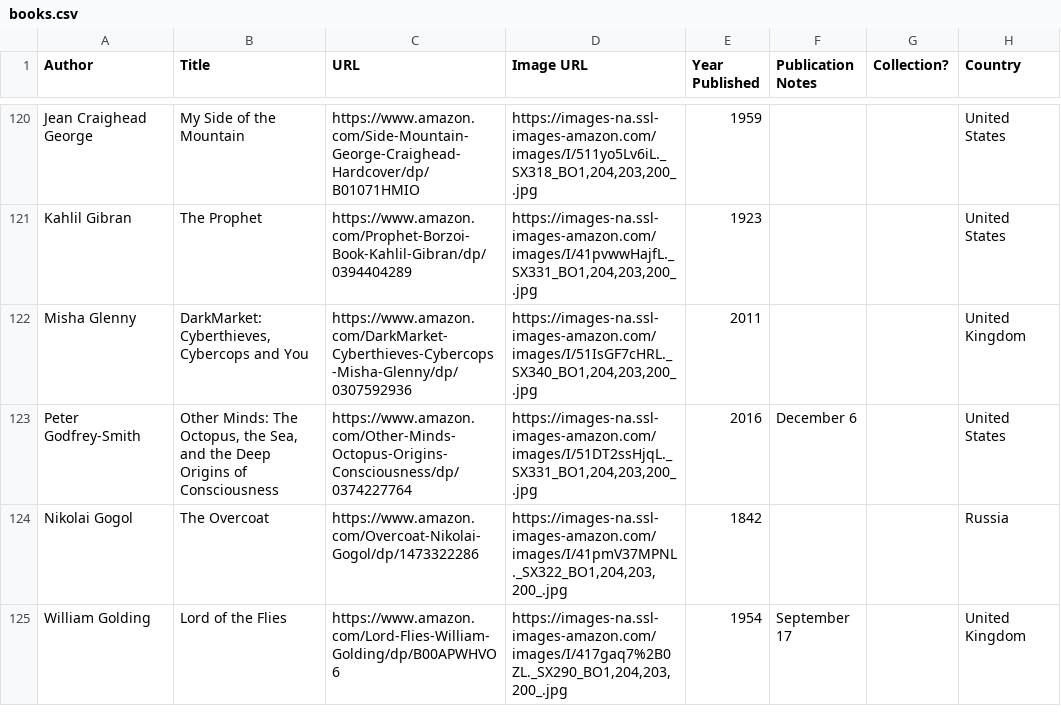
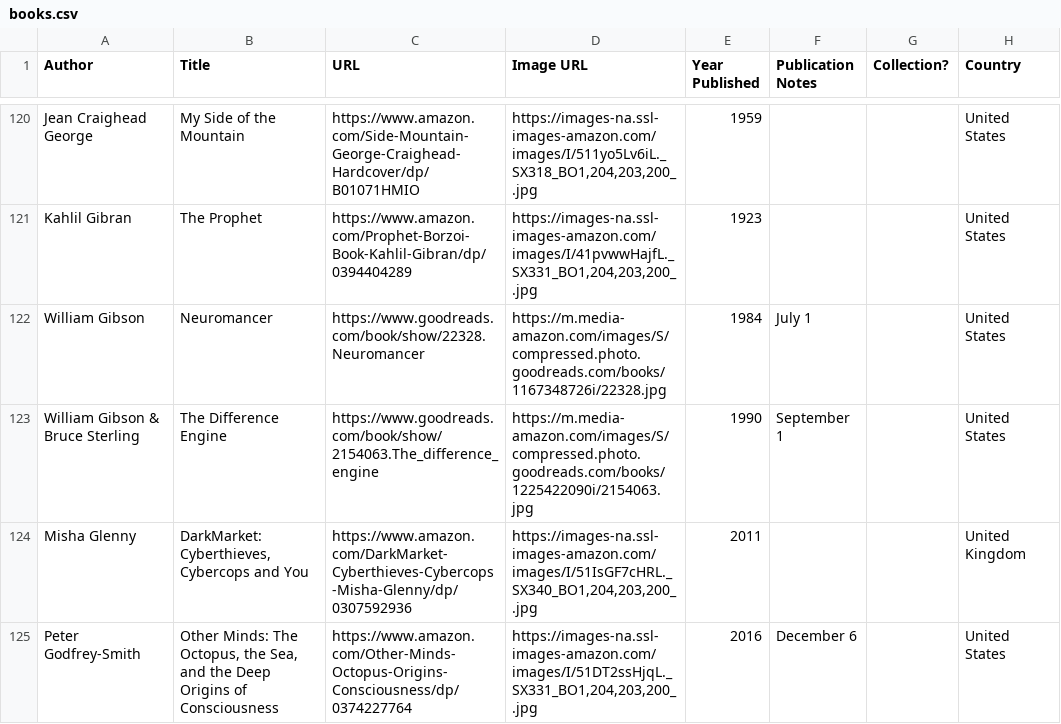
Before and after one commit to eio/books, a CSV file: data/books.csv, drawn as a sheet; only a part is shown, gaps mark what is left out; the shorter side is filled out with more unchanged rows.

Commit message:
Neuromancer by William Gibson; The Difference Engine by William Gibson and Bruce Sterling

```diff
--- a/data/books.csv
+++ b/data/books.csv
@@ -121,2 +121,4 @@ Jean Craighead George,My Side of the Mountain,https://www.amazon.com/Side-Mounta
 Kahlil Gibran,The Prophet,https://www.amazon.com/Prophet-Borzoi-Book-Kahlil-Gibran/dp/0394404289,"https://images-na.ssl-images-amazon.com/images/I/41pvwwHajfL._SX331_BO1,204,203,200_.jpg",1923,,,United States
+William Gibson,Neuromancer,"https://www.goodreads.com/book/show/22328.Neuromancer","https://m.media-amazon.com/images/S/compressed.photo.goodreads.com/books/1167348726i/22328.jpg",1984,July 1,,United States
+William Gibson & Bruce Sterling,The Difference Engine,"https://www.goodreads.com/book/show/2154063.The_difference_engine","https://m.media-amazon.com/images/S/compressed.photo.goodreads.com/books/1225422090i/2154063.jpg",1990,September 1,,United States
 Misha Glenny,"DarkMarket: Cyberthieves, Cybercops and You",https://www.amazon.com/DarkMarket-Cyberthieves-Cybercops-Misha-Glenny/dp/0307592936,"https://images-na.ssl-images-amazon.com/images/I/51IsGF7cHRL._SX340_BO1,204,203,200_.jpg",2011,,,United Kingdom
```
Also changed, not shown: 1 other file.
